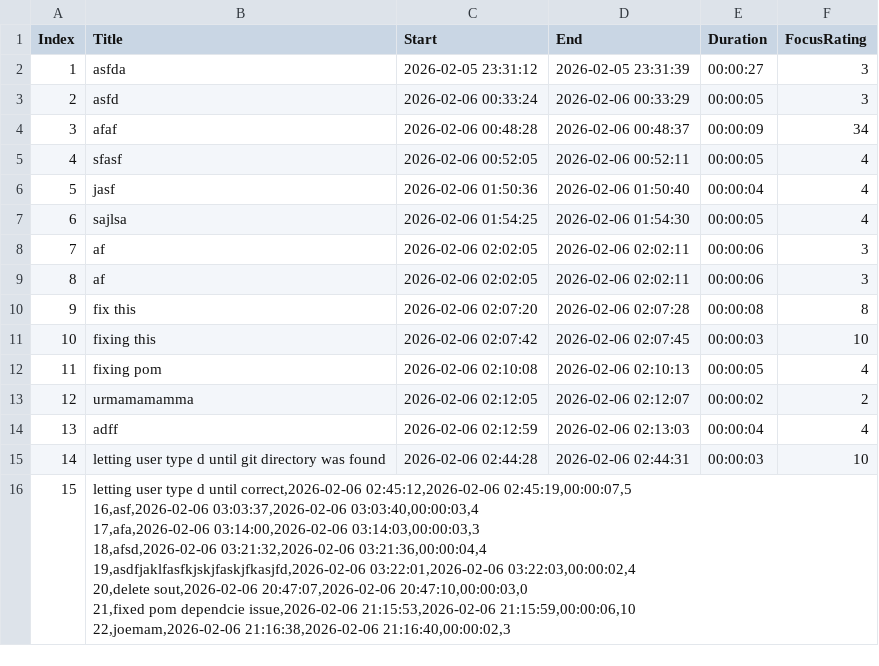
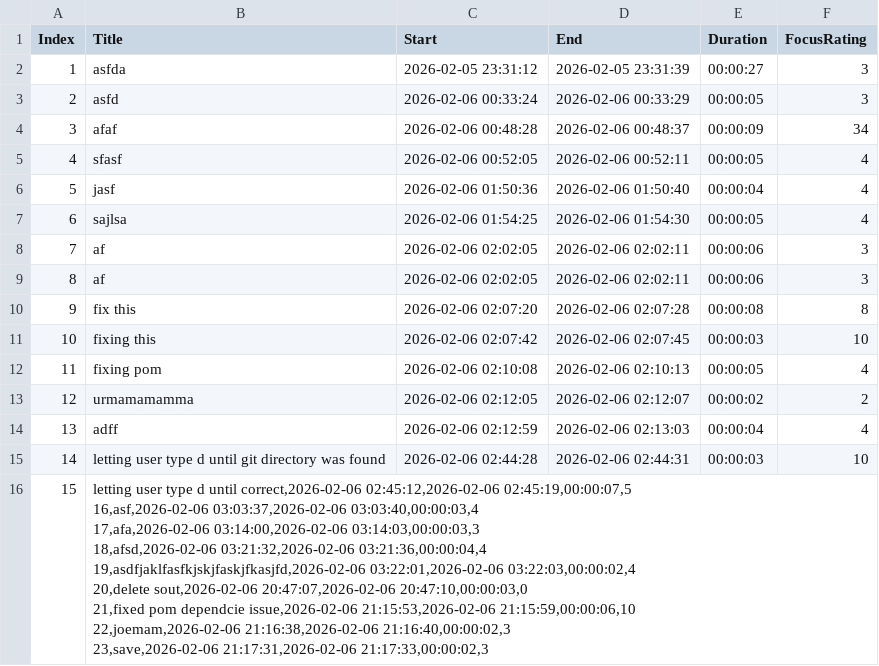
Before and after one commit to M-ezami/TimeTrackerTUI, a CSV file: src/main/java/resources/tasks.csv, drawn as a sheet.

Commit message:
Completed task: save

```diff
--- a/src/main/java/resources/tasks.csv
+++ b/src/main/java/resources/tasks.csv
@@ -15,10 +15,11 @@ Index,Title,Start,End,Duration,FocusRating
 14,letting user type d until git directory was found,2026-02-06 02:44:28,2026-02-06 02:44:31,00:00:03,10
-15,"letting user type d until correct,2026-02-06 02:45:12,2026-02-06 02:45:19,00:00:07,5
-16,asf,2026-02-06 03:03:37,2026-02-06 03:03:40,00:00:03,4
-17,afa,2026-02-06 03:14:00,2026-02-06 03:14:03,00:00:03,3
-18,afsd,2026-02-06 03:21:32,2026-02-06 03:21:36,00:00:04,4
-19,asdfjaklfasfkjskjfaskjfkasjfd,2026-02-06 03:22:01,2026-02-06 03:22:03,00:00:02,4
-20,delete sout,2026-02-06 20:47:07,2026-02-06 20:47:10,00:00:03,0
-21,fixed pom dependcie issue,2026-02-06 21:15:53,2026-02-06 21:15:59,00:00:06,10
-22,joemam,2026-02-06 21:16:38,2026-02-06 21:16:40,00:00:02,3
-
+15,"letting user type d until correct,2026-02-06 02:45:12,2026-02-06 02:45:19,00:00:07,5
+16,asf,2026-02-06 03:03:37,2026-02-06 03:03:40,00:00:03,4
+17,afa,2026-02-06 03:14:00,2026-02-06 03:14:03,00:00:03,3
+18,afsd,2026-02-06 03:21:32,2026-02-06 03:21:36,00:00:04,4
+19,asdfjaklfasfkjskjfaskjfkasjfd,2026-02-06 03:22:01,2026-02-06 03:22:03,00:00:02,4
+20,delete sout,2026-02-06 20:47:07,2026-02-06 20:47:10,00:00:03,0
+21,fixed pom dependcie issue,2026-02-06 21:15:53,2026-02-06 21:15:59,00:00:06,10
+22,joemam,2026-02-06 21:16:38,2026-02-06 21:16:40,00:00:02,3
+23,save,2026-02-06 21:17:31,2026-02-06 21:17:33,00:00:02,3
+
```
Also changed, not shown: 1 other file.
